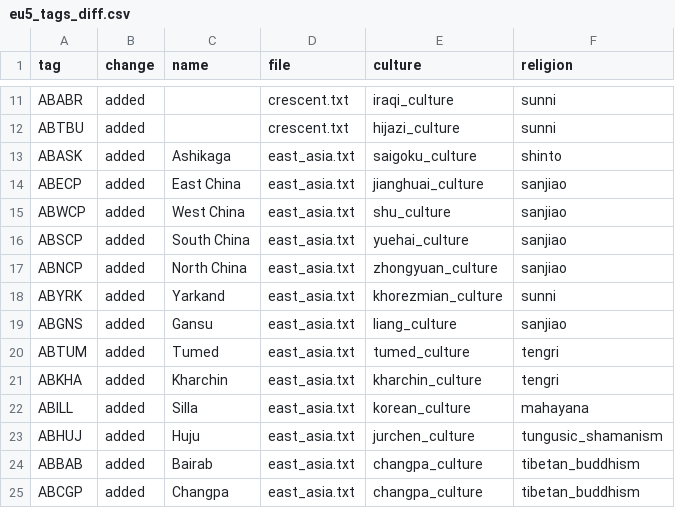
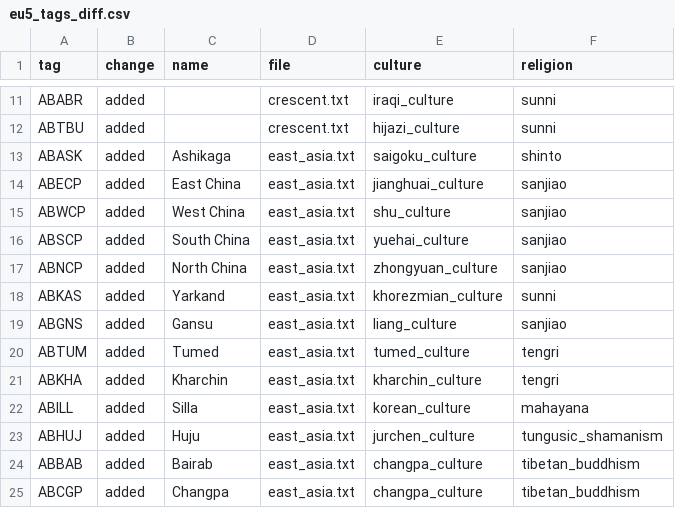
Before and after one commit to Ars-Belli/Ars-Belli-Mod, a CSV file: .tools/eu5_tags_diff.csv, drawn as a sheet; only a part is shown, gaps mark what is left out.

Commit message:
ABKAS + ABMSY

```diff
--- a/.tools/eu5_tags_diff.csv
+++ b/.tools/eu5_tags_diff.csv
@@ -17,3 +17,3 @@ ABSCP,added,South China,east_asia.txt,yuehai_culture,sanjiao
 ABNCP,added,North China,east_asia.txt,zhongyuan_culture,sanjiao
-ABYRK,added,Yarkand,east_asia.txt,khorezmian_culture,sunni
+ABKAS,added,Yarkand,east_asia.txt,khorezmian_culture,sunni
 ABGNS,added,Gansu,east_asia.txt,liang_culture,sanjiao
```
Also changed, not shown: .tools/eu5_tags_mod.csv, 17 other files.
